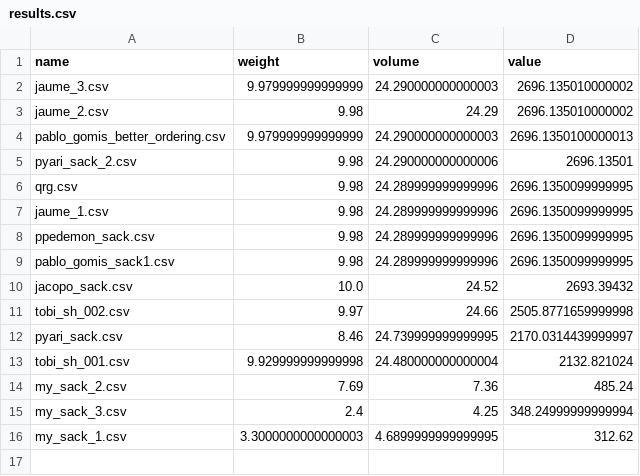
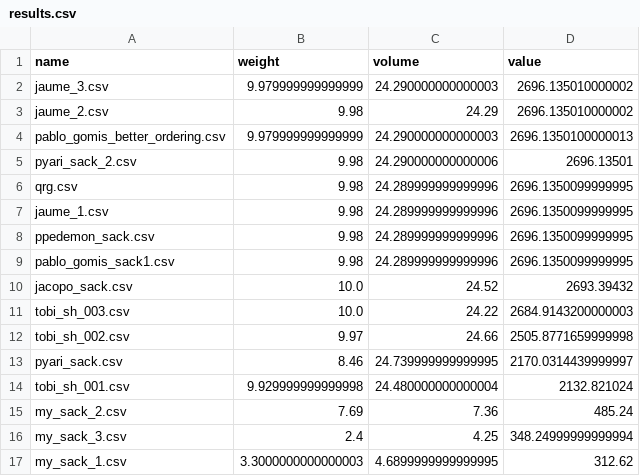
Before and after one commit to hectormirete/knapsack, a CSV file: results.csv, drawn as a sheet; the diff names each change by its address in the sheet, - before the commit and + after, or states it on an @@ line.

```diff
--- a/results.csv
+++ b/results.csv
+row 11: tobi_sh_003.csv | 10.0 | 24.22 | 2684.9143200000003
```
Also changed, not shown: 1 other file.
